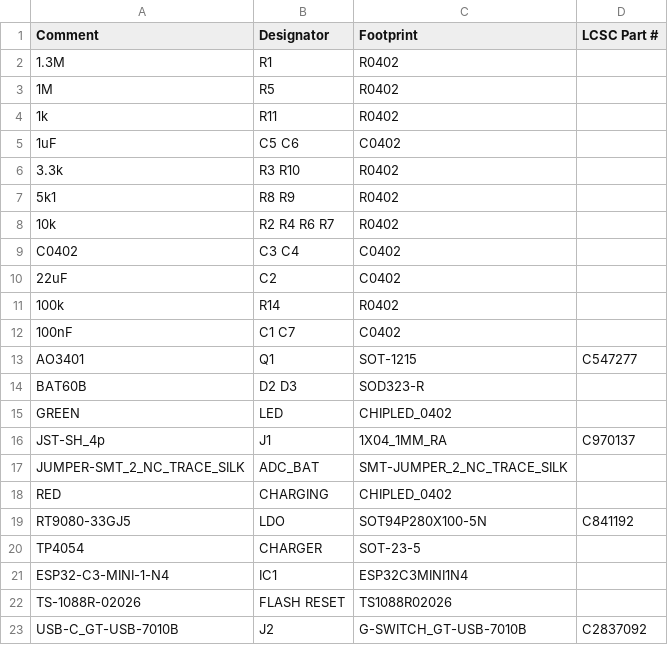
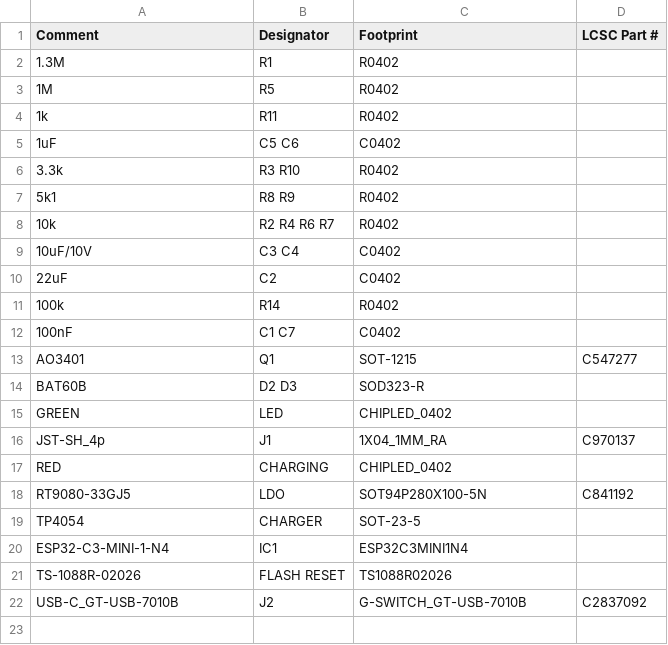
Before and after one commit to LaskaKit/microESP, a CSV file: Production/MicroESP-C3-mini_v3-2 v1_bom.csv, drawn as a sheet.

```diff
--- a/Production/MicroESP-C3-mini_v3-2 v1_bom.csv
+++ b/Production/MicroESP-C3-mini_v3-2 v1_bom.csv
@@ -8,3 +8,3 @@ Comment,Designator,Footprint,LCSC Part #
 10k,R2 R4 R6 R7,R0402,
-C0402,C3 C4,C0402,
+10uF/10V,C3 C4,C0402,
 22uF,C2,C0402,
@@ -16,3 +16,2 @@ GREEN,LED,CHIPLED_0402,
 JST-SH_4p,J1,1X04_1MM_RA,C970137
-JUMPER-SMT_2_NC_TRACE_SILK,ADC_BAT,SMT-JUMPER_2_NC_TRACE_SILK,
 RED,CHARGING,CHIPLED_0402,
```
Also changed, not shown: Production/MicroESP-C3-mini_v3-2 v1_cpl.csv, 8 other files.
